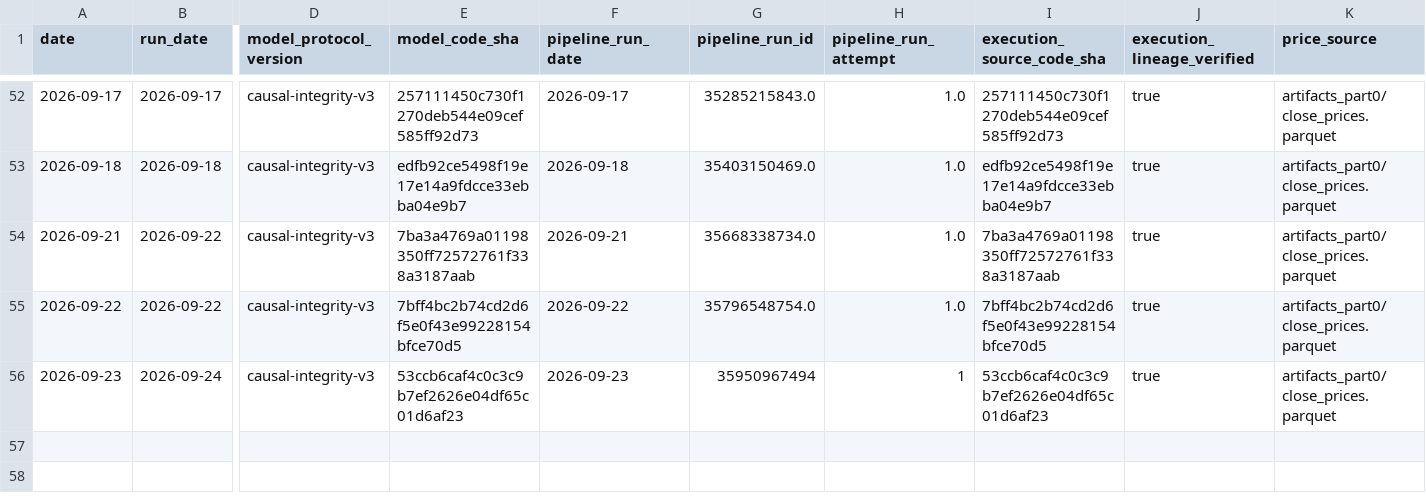
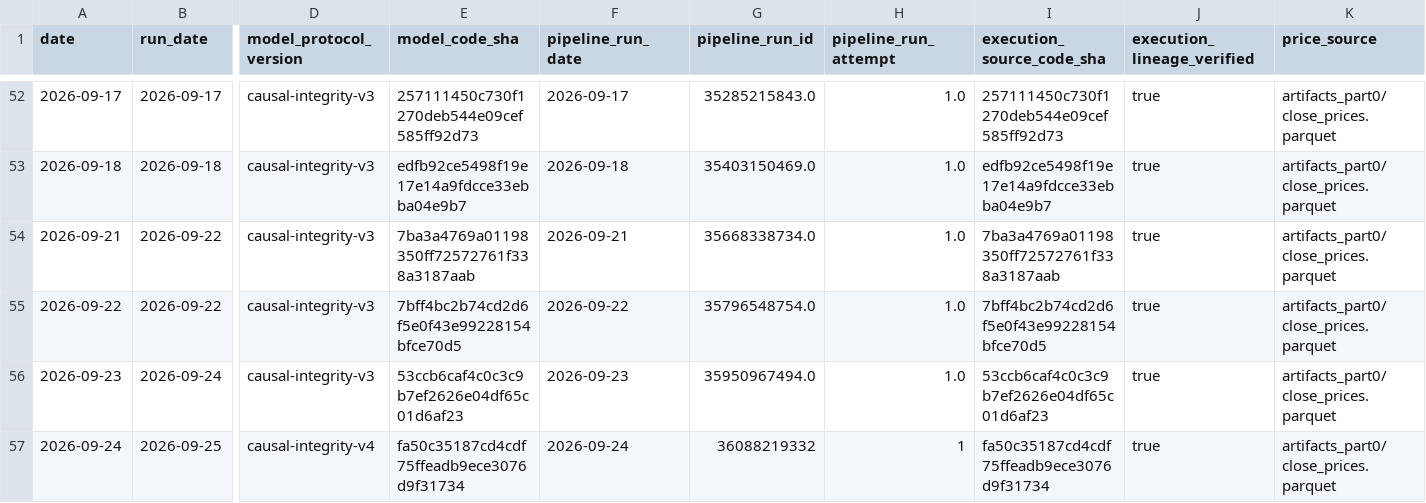
Before and after one commit to salemmorelli1/Price-Call, a CSV file: artifacts_part10_bot/signal_log.csv, drawn as a sheet; only a part is shown, gaps mark what is left out; rows hold the shown columns only; the diff names each change by its address in the sheet, - before the commit and + after, or states it on an @@ line.

```diff
--- a/artifacts_part10_bot/signal_log.csv
+++ b/artifacts_part10_bot/signal_log.csv
-G56 (pipeline_run_id): 35950967494
+G56 (pipeline_run_id): 35950967494.0
-H56 (pipeline_run_attempt): 1
+H56 (pipeline_run_attempt): 1.0
+row 57: 2026-09-24 | 2026-09-25 | causal-integrity-v4 | fa50c35187cd4cdf75ffeadb9ece3076d9f31734 | 2026-09-24 | 36088219332 | 1 | fa50c35187cd4cdf75ffeadb9ece3076d9f31734 | true | artifacts_part0/close_prices.parquet
```
Also changed, not shown: artifacts_part3/prediction_log.csv, artifacts_part3_v1/v1_final_production_governance.csv, 22 other files.
